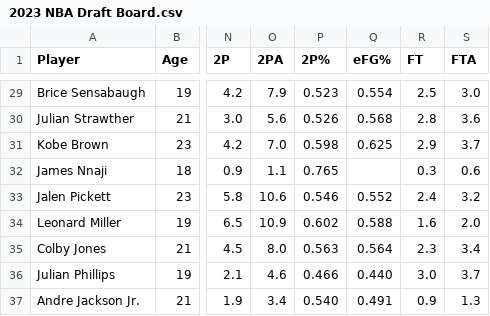
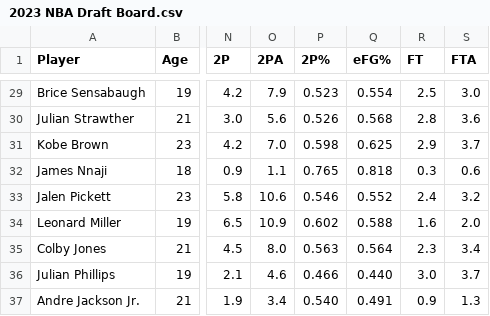
Before and after one commit to kevin-shiao/NBA-Draft, a CSV file: data/2023 NBA Draft Board.csv, drawn as a sheet; only a part is shown, gaps mark what is left out; the diff names each change by its address in the sheet, - before the commit and + after, or states it on an @@ line.

Commit message:
Fixed James Nnaji eFG%

```diff
--- a/data/2023 NBA Draft Board.csv
+++ b/data/2023 NBA Draft Board.csv
-Q32 (eFG%): (empty)
+Q32 (eFG%): 0.818
```
